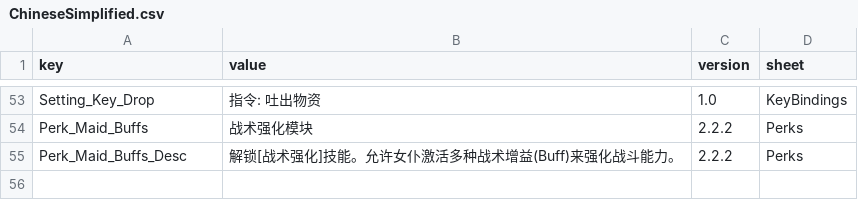
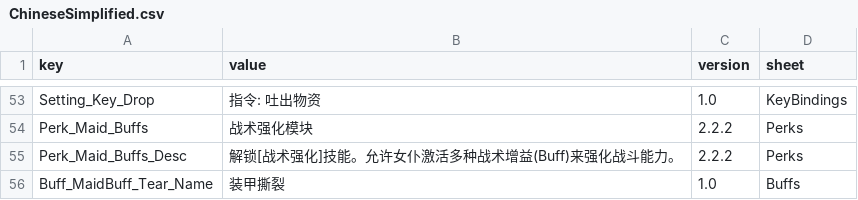
Before and after one commit to LOVEIII486/CombatMaid, a CSV file: Localization/ChineseSimplified.csv, drawn as a sheet; only a part is shown, gaps mark what is left out; the diff names each change by its address in the sheet, - before the commit and + after, or states it on an @@ line.

```diff
--- a/Localization/ChineseSimplified.csv
+++ b/Localization/ChineseSimplified.csv
+row 56: Buff_MaidBuff_Tear_Name | 装甲撕裂 | 1.0 | Buffs
```
Also changed, not shown: 8 other files.
